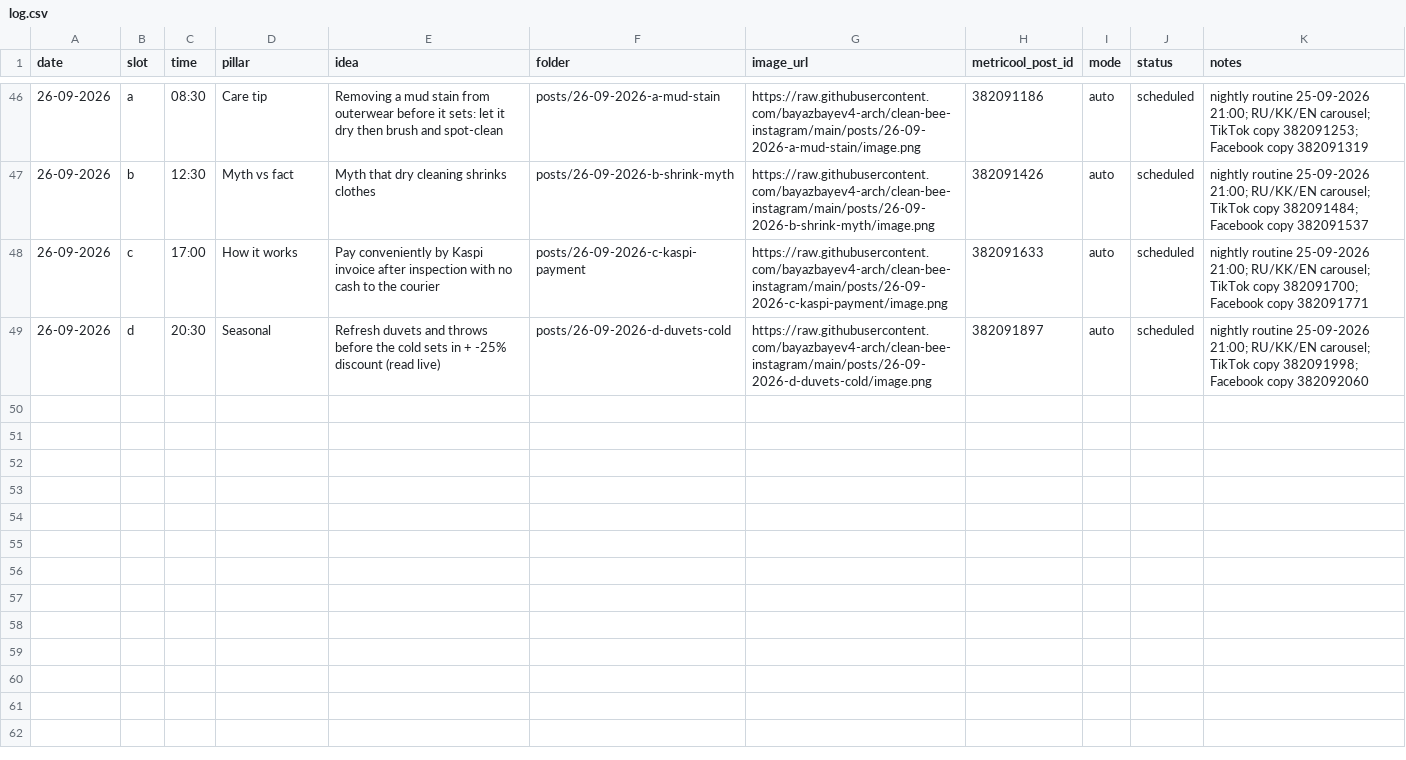
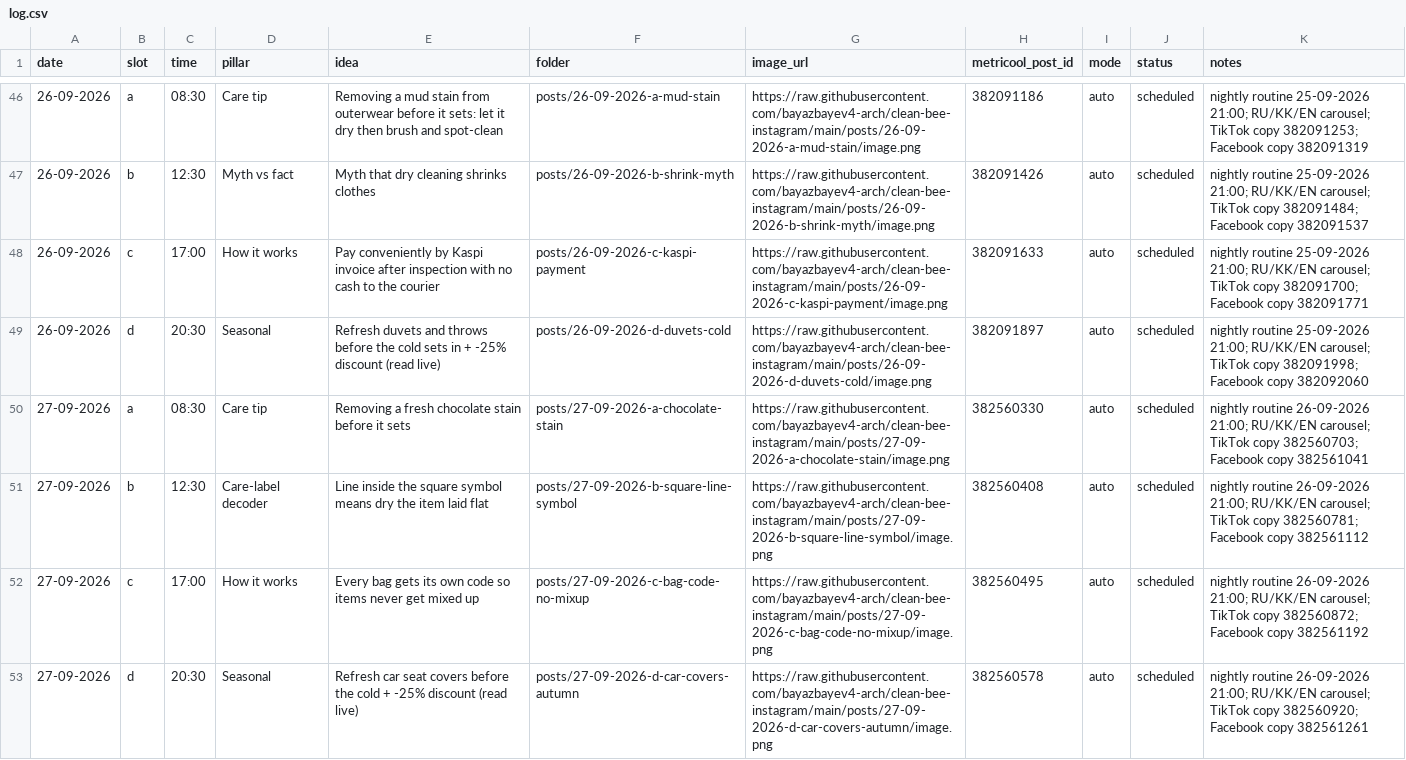
Before and after one commit to bayazbayev4-arch/clean-bee-instagram, a CSV file: log.csv, drawn as a sheet; only a part is shown, gaps mark what is left out; the diff names each change by its address in the sheet, - before the commit and + after, or states it on an @@ line.

```diff
--- a/log.csv
+++ b/log.csv
+row 50: 27-09-2026 | a | 08:30 | Care tip | Removing a fresh chocolate stain before it sets | posts/27-09-2026-a-chocolate-stain | https://raw.githubusercontent.com/bayazbayev4-arch/clean-bee-instagram/main/posts/27-09-2026-a-chocolate-stain/image.png | 382560330 | auto | scheduled | nightly routine 26-09-2026 21:00; RU/KK/EN carousel; TikTok copy 382560703; Facebook copy 382561041
+row 51: 27-09-2026 | b | 12:30 | Care-label decoder | Line inside the square symbol means dry the item laid flat | posts/27-09-2026-b-square-line-symbol | https://raw.githubusercontent.com/bayazbayev4-arch/clean-bee-instagram/main/posts/27-09-2026-b-square-line-symbol/image.png | 382560408 | auto | scheduled | nightly routine 26-09-2026 21:00; RU/KK/EN carousel; TikTok copy 382560781; Facebook copy 382561112
+row 52: 27-09-2026 | c | 17:00 | How it works | Every bag gets its own code so items never get mixed up | posts/27-09-2026-c-bag-code-no-mixup | https://raw.githubusercontent.com/bayazbayev4-arch/clean-bee-instagram/main/posts/27-09-2026-c-bag-code-no-mixup/image.png | 382560495 | auto | scheduled | nightly routine 26-09-2026 21:00; RU/KK/EN carousel; TikTok copy 382560872; Facebook copy 382561192
+row 53: 27-09-2026 | d | 20:30 | Seasonal | Refresh car seat covers before the cold + -25% discount (read live) | posts/27-09-2026-d-car-covers-autumn | https://raw.githubusercontent.com/bayazbayev4-arch/clean-bee-instagram/main/posts/27-09-2026-d-car-covers-autumn/image.png | 382560578 | auto | scheduled | nightly routine 26-09-2026 21:00; RU/KK/EN carousel; TikTok copy 382560920; Facebook copy 382561261
```
Also changed, not shown: 5 other files.
